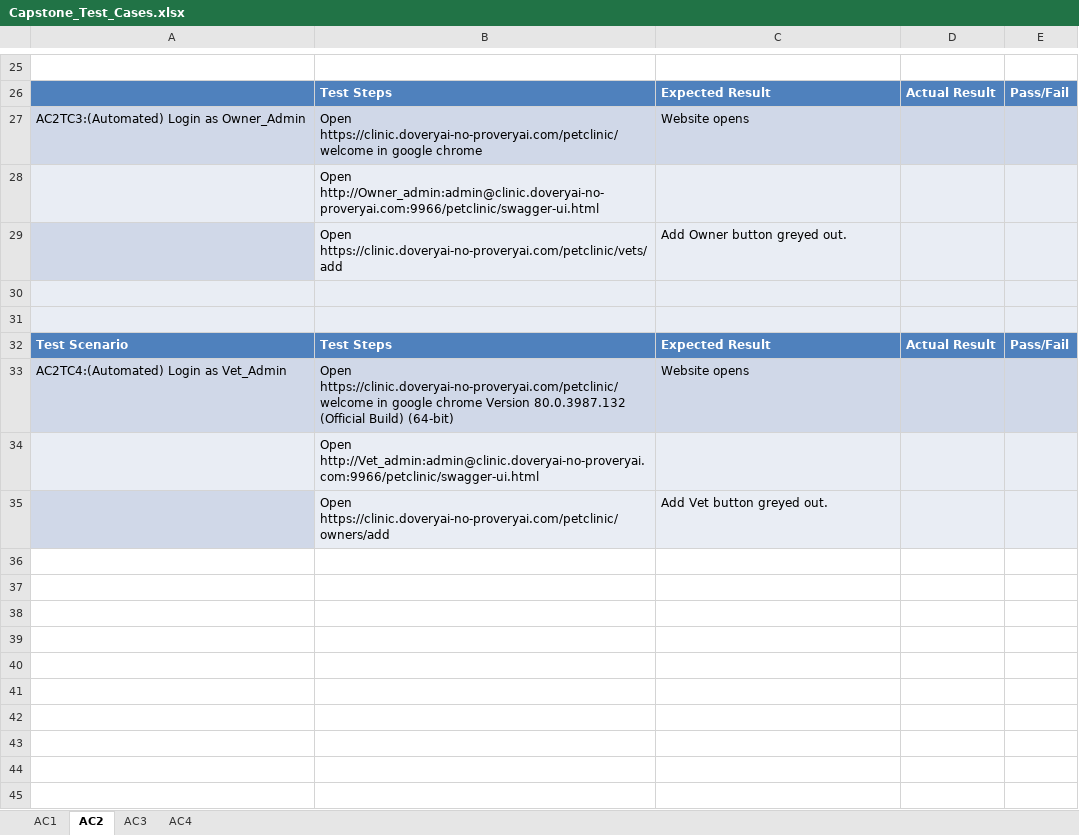
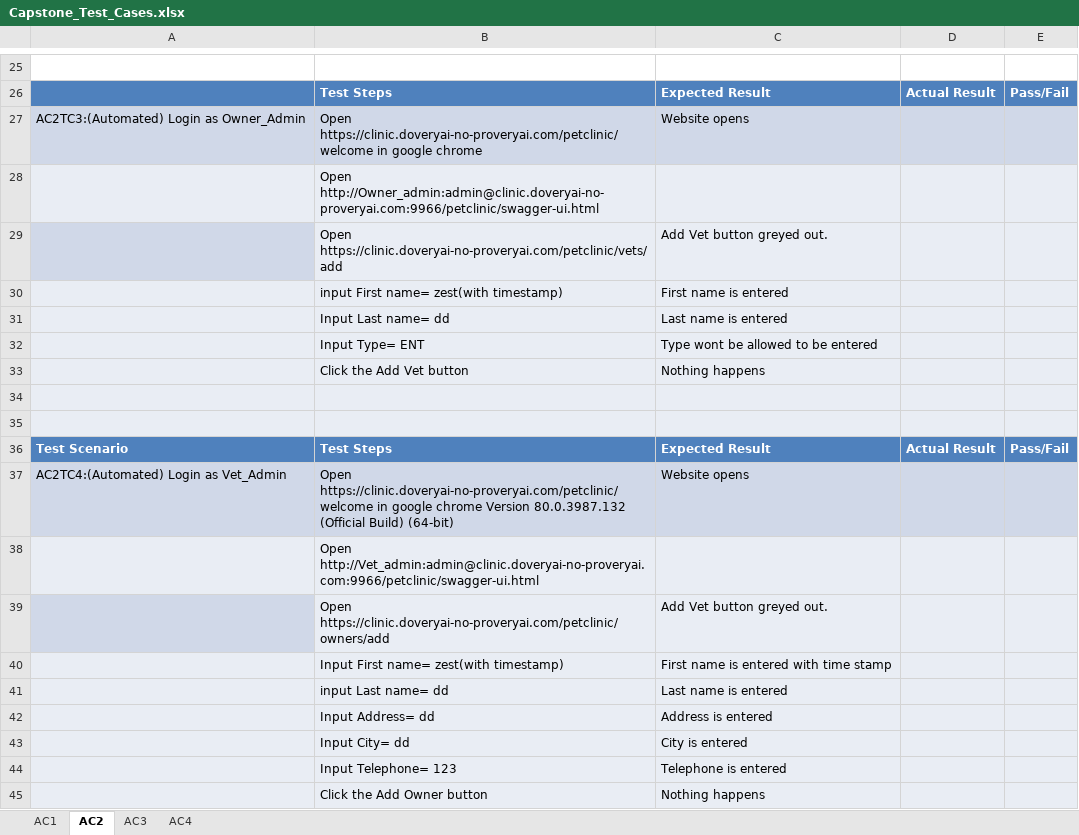
Before and after one commit to Johnferguson1440/Class12Capstone, an Excel workbook: Test_Cases/Capstone_Test_Cases.xlsx, sheet AC2, drawn as a sheet; only a part is shown, gaps mark what is left out; values as stored, in another font and other column widths than the file's, no borders; the diff names each change by its address in the sheet, - before the commit and + after, or states it on an @@ line.

```diff
--- a/Test_Cases/Capstone_Test_Cases.xlsx (sheet AC2)
+++ b/Test_Cases/Capstone_Test_Cases.xlsx (sheet AC2)
-C29: Add Owner button greyed out.
+C29: Add Vet button greyed out.
+row 30:  | input First name= zest(with timestamp) | First name is entered
+row 31:  | Input Last name= dd | Last name is entered
+row 32:  | Input Type= ENT | Type wont be allowed to be entered
+row 33:  | Click the Add Vet button | Nothing happens
+row 40:  | Input First name= zest(with timestamp) | First name is entered with time stamp
+row 41:  | input Last name= dd | Last name is entered
+row 42:  | Input Address= dd | Address is entered
+row 43:  | Input City= dd | City is entered
+row 44:  | Input Telephone= 123 | Telephone is entered
+row 45:  | Click the Add Owner button | Nothing happens
```
Also changed, not shown: sheet AC1, sheet AC3, Defects/Capstone_defect.xlsx, Test_Cases/Capstone_Test_Cases_Results.xlsx, 5 other files.
